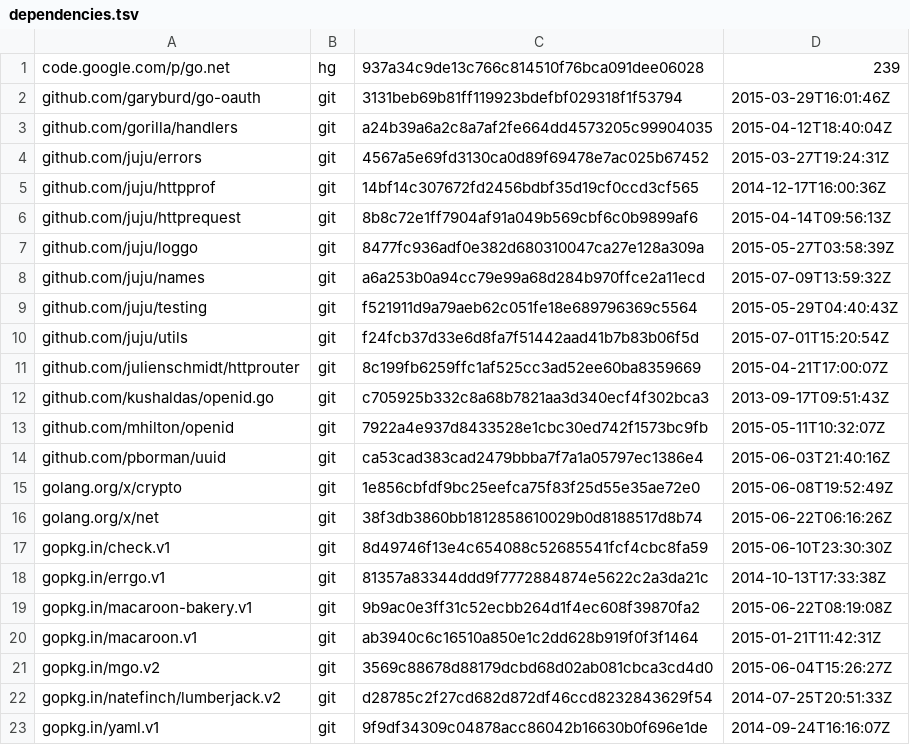
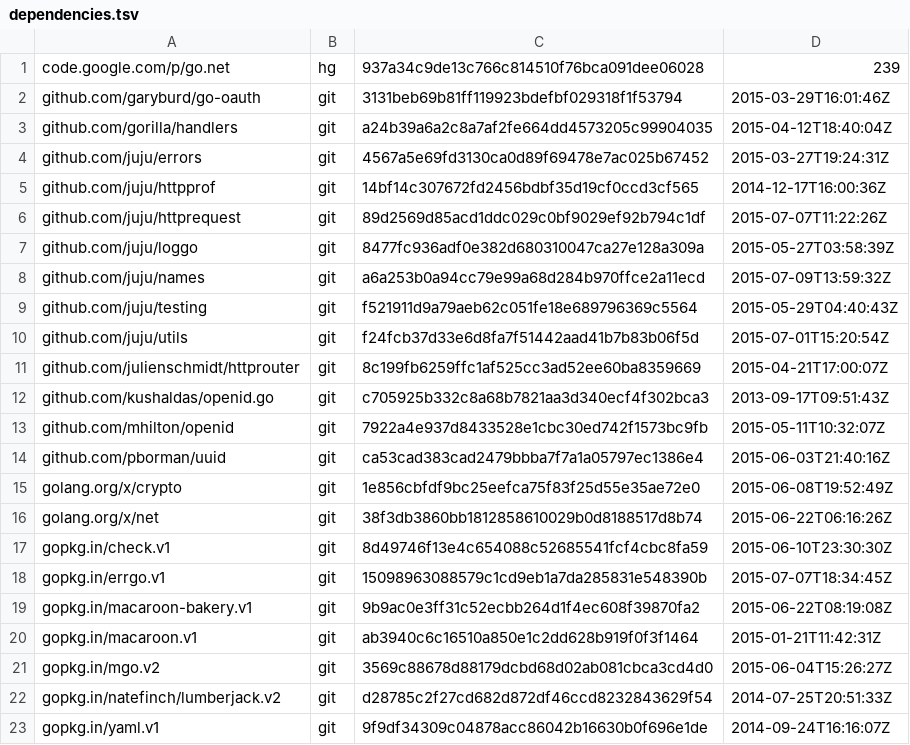
Before and after one commit to canonical/candid, a TSV file: dependencies.tsv, drawn as a sheet; only a part is shown.

```diff
--- a/dependencies.tsv
+++ b/dependencies.tsv
@@ -5,3 +5,3 @@ github.com/juju/errors	git	4567a5e69fd3130ca0d89f69478e7ac025b67452	2015-03-27T1
 github.com/juju/httpprof	git	14bf14c307672fd2456bdbf35d19cf0ccd3cf565	2014-12-17T16:00:36Z
-github.com/juju/httprequest	git	8b8c72e1ff7904af91a049b569cbf6c0b9899af6	2015-04-14T09:56:13Z
+github.com/juju/httprequest	git	89d2569d85acd1ddc029c0bf9029ef92b794c1df	2015-07-07T11:22:26Z
 github.com/juju/loggo	git	8477fc936adf0e382d680310047ca27e128a309a	2015-05-27T03:58:39Z
@@ -17,3 +17,3 @@ golang.org/x/net	git	38f3db3860bb1812858610029b0d8188517d8b74	2015-06-22T06:16:2
 gopkg.in/check.v1	git	8d49746f13e4c654088c52685541fcf4cbc8fa59	2015-06-10T23:30:30Z
-gopkg.in/errgo.v1	git	81357a83344ddd9f7772884874e5622c2a3da21c	2014-10-13T17:33:38Z
+gopkg.in/errgo.v1	git	15098963088579c1cd9eb1a7da285831e548390b	2015-07-07T18:34:45Z
 gopkg.in/macaroon-bakery.v1	git	9b9ac0e3ff31c52ecbb264d1f4ec608f39870fa2	2015-06-22T08:19:08Z
```
Also changed, not shown: 4 other files.
